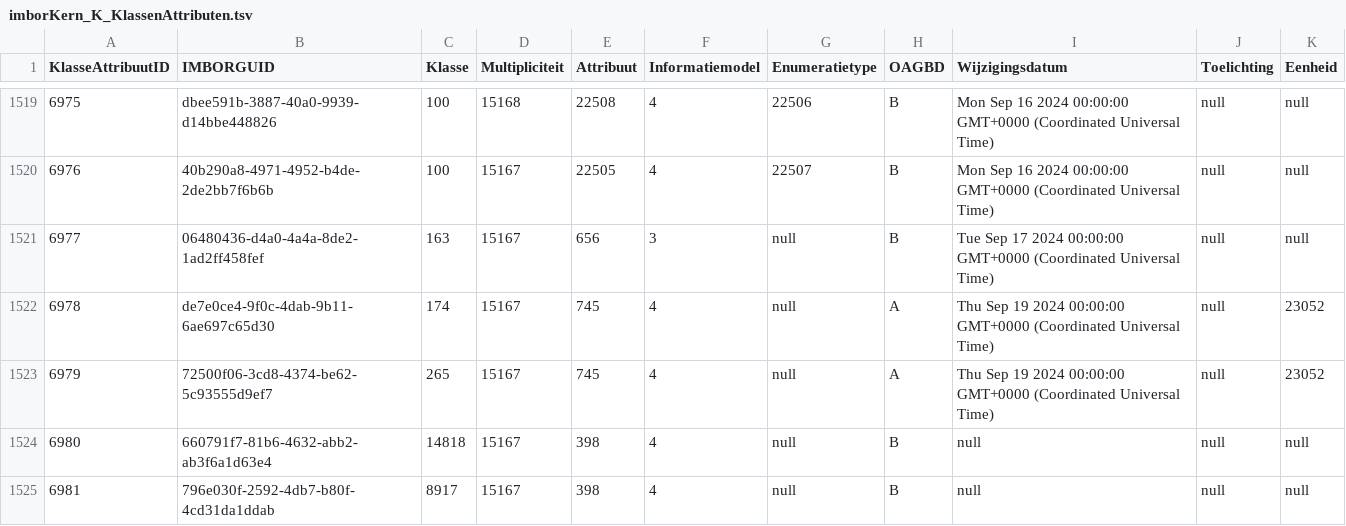
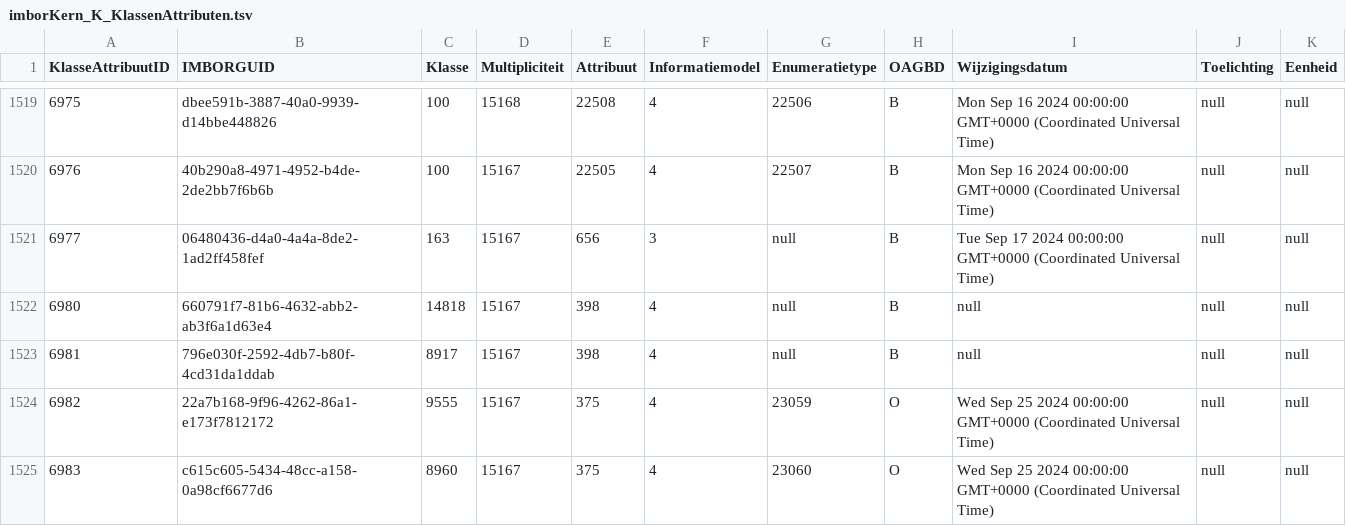
Before and after one commit to Stichting-CROW/imbor-development, a TSV file: data/tsv/imborKern_K_KlassenAttributen.tsv, drawn as a sheet; only a part is shown, gaps mark what is left out; the shorter side is filled out with more unchanged rows; the diff names each change by its address in the sheet, - before the commit and + after, or states it on an @@ line.

```diff
--- a/data/tsv/imborKern_K_KlassenAttributen.tsv
+++ b/data/tsv/imborKern_K_KlassenAttributen.tsv
-row 1522: 6978 | de7e0ce4-9f0c-4dab-9b11-6ae697c65d30 | 174 | 15167 | 745 | 4 | null | A | Thu Sep 19 2024 00:00:00 GMT+0000 (Coordinated Universal Time) | null | 23052
-row 1523: 6979 | 72500f06-3cd8-4374-be62-5c93555d9ef7 | 265 | 15167 | 745 | 4 | null | A | Thu Sep 19 2024 00:00:00 GMT+0000 (Coordinated Universal Time) | null | 23052
```
Also changed, not shown: data/tsv/Kopie van imborKern_Hierarchie.tsv, data/tsv/imborKern_Attributen.tsv, 3 other files.
